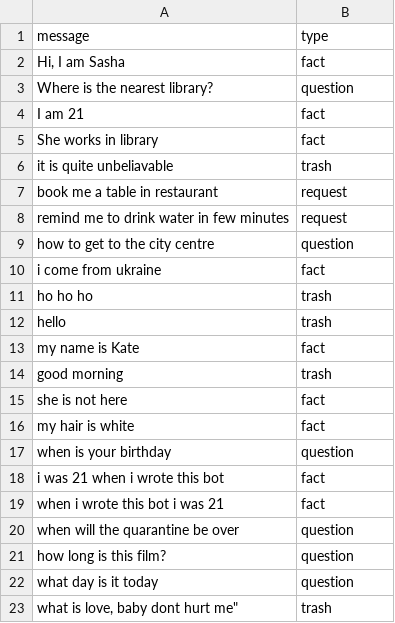
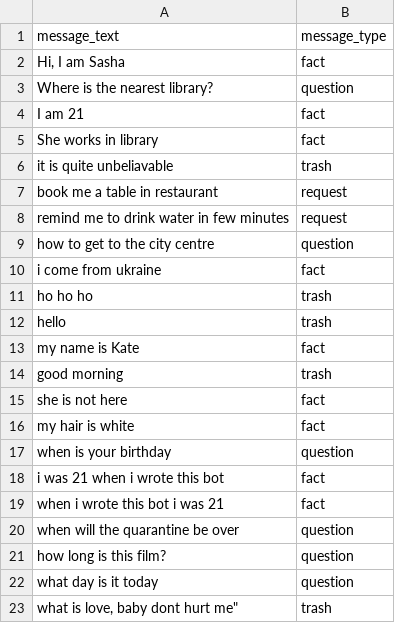
Before and after one commit to olexandryermilov/deeploma, a CSV file: datasets/messages.csv, drawn as a sheet.

Commit message:
fix dataset

```diff
--- a/datasets/messages.csv
+++ b/datasets/messages.csv
@@ -1,2 +1,2 @@
-message, type
+message_text, message_type
 "Hi, I am Sasha", fact
```
